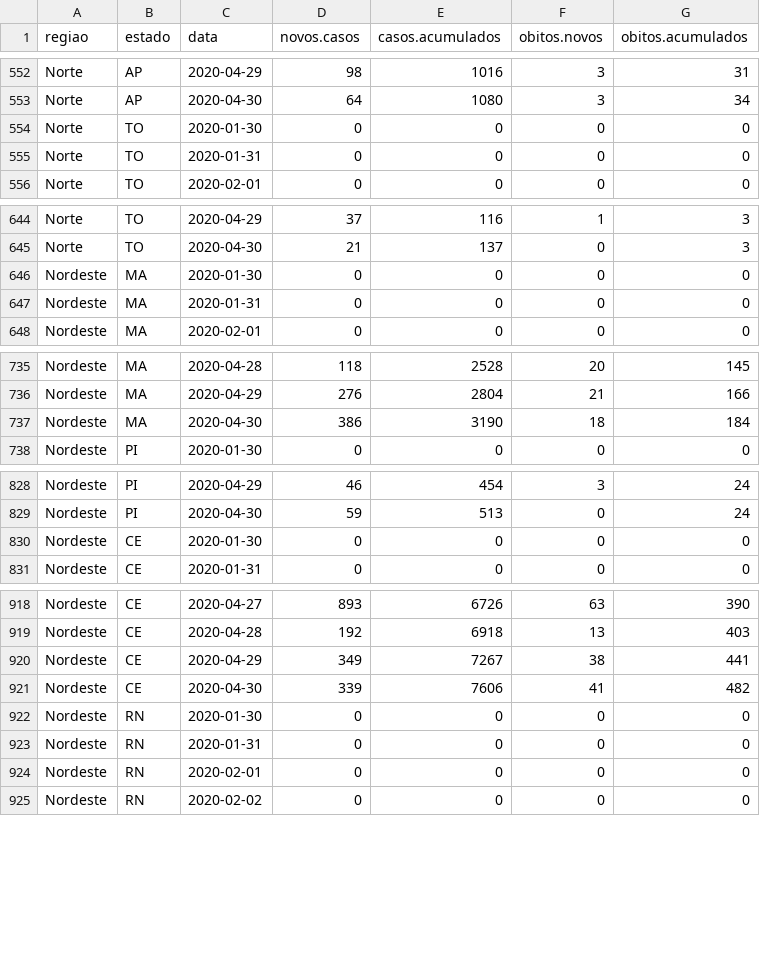
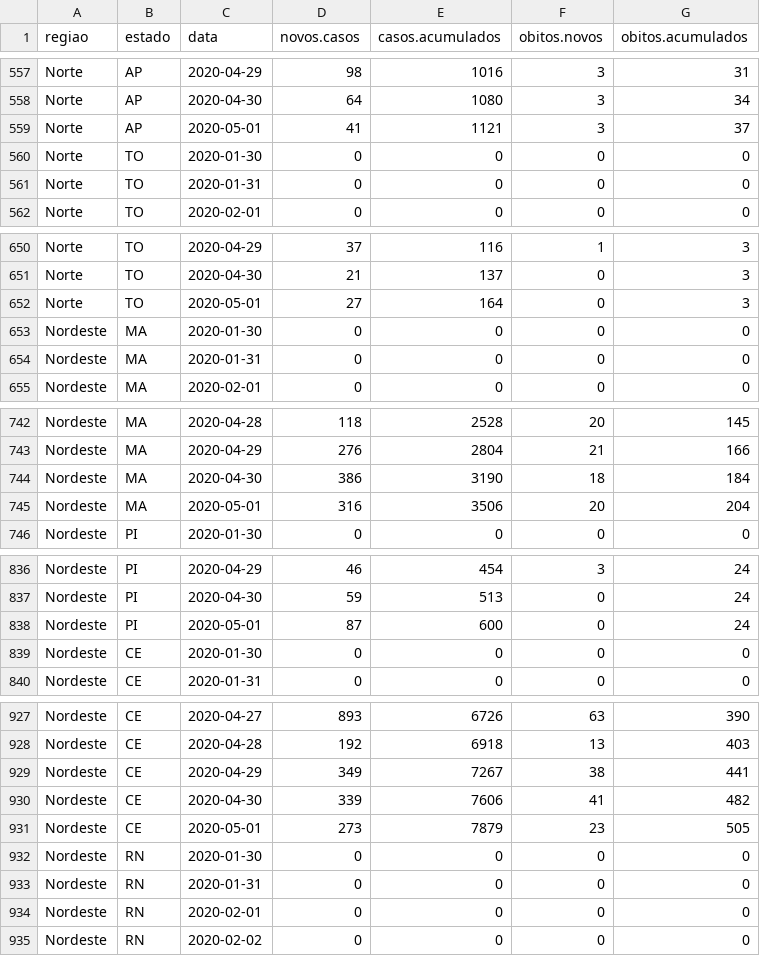
Before and after one commit to pjssilva/Robot-dance, a CSV file: data/EstadosCov19.csv, drawn as a sheet; only a part is shown, gaps mark what is left out; the diff covers the shown part only; the diff names each change by its address in the sheet, - before the commit and + after, or states it on an @@ line.

```diff
--- a/data/EstadosCov19.csv
+++ b/data/EstadosCov19.csv
+row 559: Norte | AP | 2020-05-01 | 41 | 1121 | 3 | 37
+row 652: Norte | TO | 2020-05-01 | 27 | 164 | 0 | 3
+row 745: Nordeste | MA | 2020-05-01 | 316 | 3506 | 20 | 204
+row 838: Nordeste | PI | 2020-05-01 | 87 | 600 | 0 | 24
+row 931: Nordeste | CE | 2020-05-01 | 273 | 7879 | 23 | 505
```
Also changed, not shown: 22 added rows elsewhere in this file, data/BrasilCov19.csv, 3 other files.
